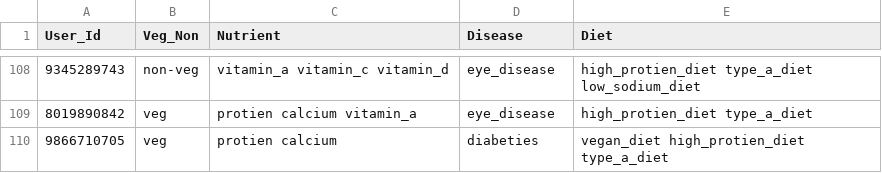
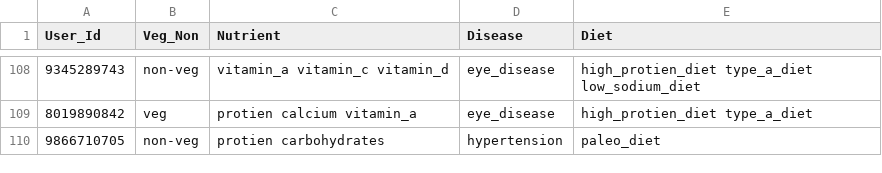
Before and after one commit to Dinuroop/Food_recommendation, a CSV file: DJANGO/minor/website/csvfile/user_Profiles.csv, drawn as a sheet; only a part is shown, gaps mark what is left out; the diff names each change by its address in the sheet, - before the commit and + after, or states it on an @@ line.

```diff
--- a/DJANGO/minor/website/csvfile/user_Profiles.csv
+++ b/DJANGO/minor/website/csvfile/user_Profiles.csv
-B110 (Veg_Non): veg
+B110 (Veg_Non): non-veg
-C110 (Nutrient): protien calcium
+C110 (Nutrient): protien carbohydrates
-D110 (Disease): diabeties
+D110 (Disease): hypertension
-E110 (Diet): vegan_diet high_protien_diet type_a_diet
+E110 (Diet): paleo_diet
```
Also changed, not shown: 3 other files.
